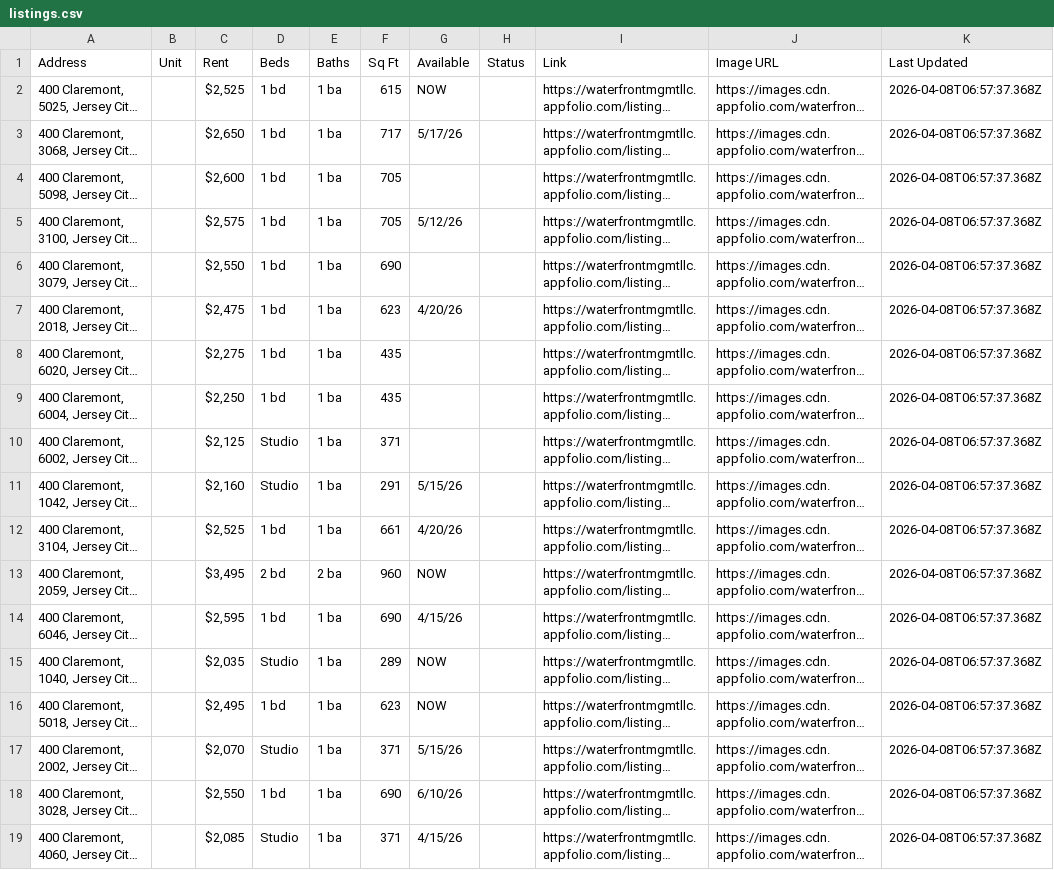
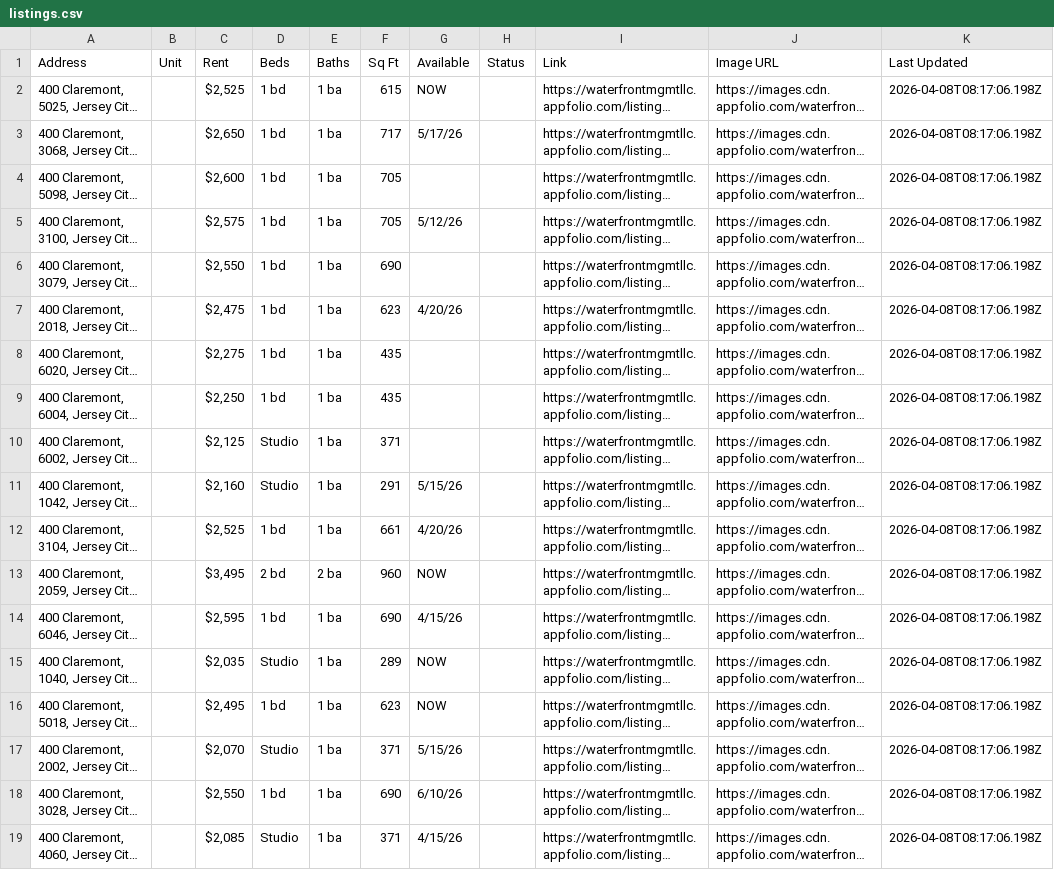
Before and after one commit to ByBrightStudios/waterfront-appfolio-scraper, a CSV file: listings.csv, drawn as a sheet; long unchanged cells end in …; the diff names each change by its address in the sheet, - before the commit and + after, or states it on an @@ line.

```diff
--- a/listings.csv
+++ b/listings.csv
-K2:K19 (Last Updated): 2026-04-08T06:57:37.368Z
+K2:K19 (Last Updated): 2026-04-08T08:17:06.198Z
```
